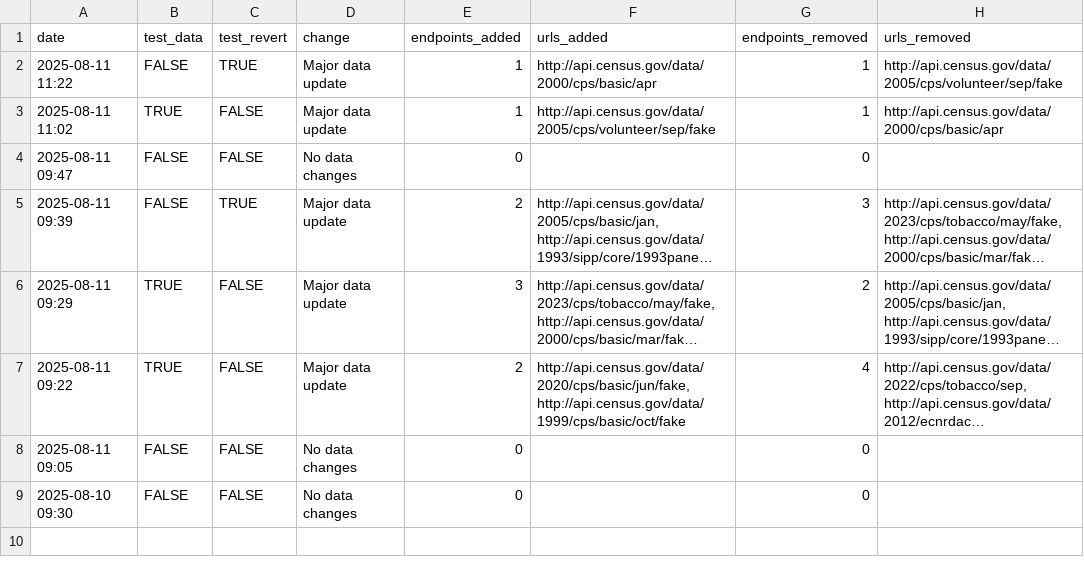
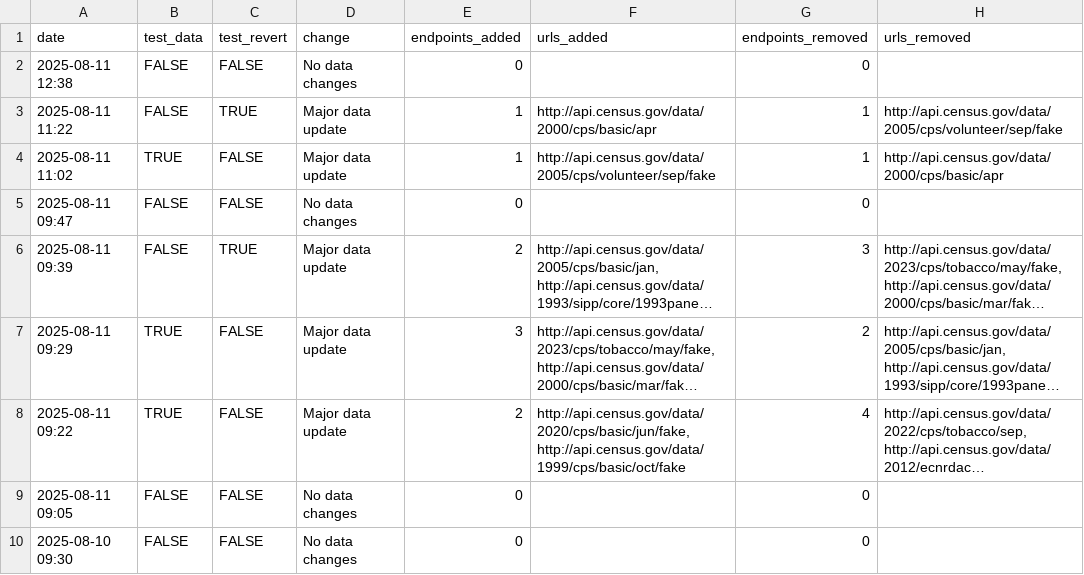
Before and after one commit to andrewallenbruce/census-api-datasets, a CSV file: data/update-log.csv, drawn as a sheet; long unchanged cells end in …; the diff names each change by its address in the sheet, - before the commit and + after, or states it on an @@ line.

```diff
--- a/data/update-log.csv
+++ b/data/update-log.csv
+row 2: 2025-08-11 12:38 | FALSE | FALSE | No data changes | 0 |  | 0
```
Also changed, not shown: 1 other file.
